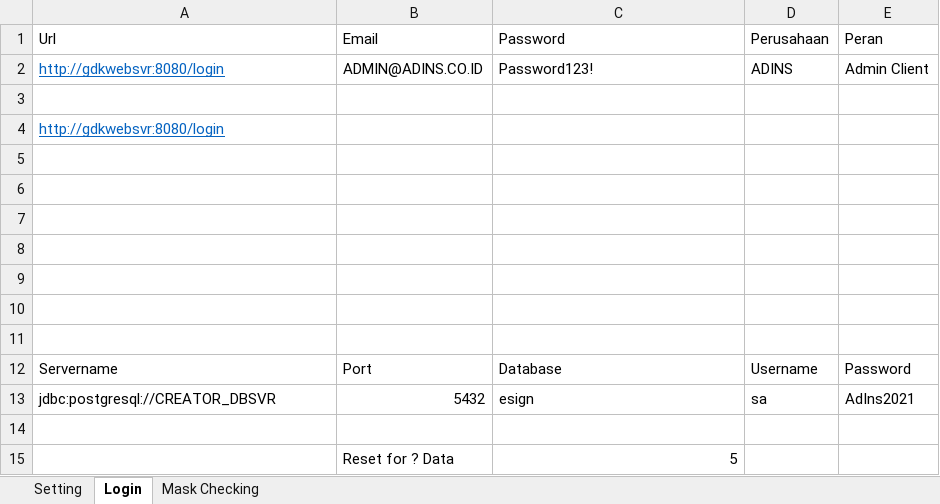
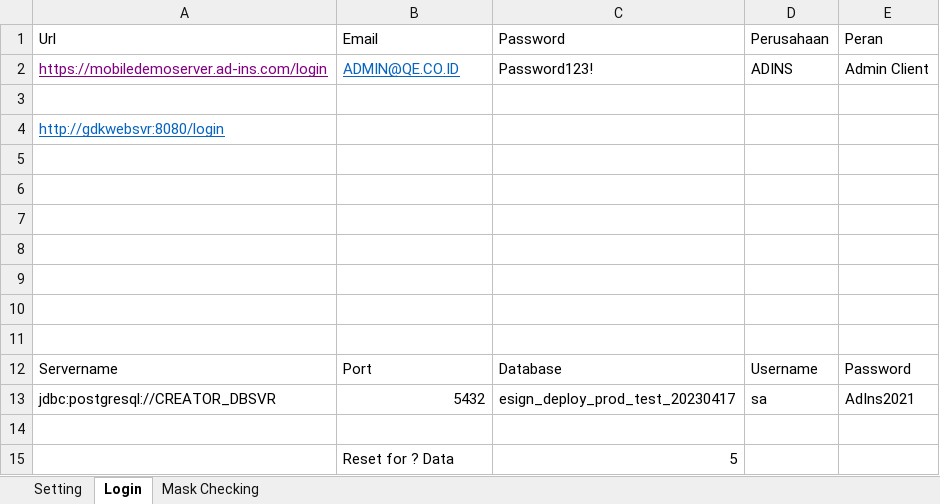
Before and after one commit to qcadins/ATeSign, an Excel workbook: 1. Login_eSign.xlsm, sheet Login, drawn as a sheet; values as stored, in another font and other column widths than the file's, no borders; charts and pictures not drawn; the diff names each change by its address in the sheet, - before the commit and + after, or states it on an @@ line.

```diff
--- a/1. Login_eSign.xlsm (sheet Login)
+++ b/1. Login_eSign.xlsm (sheet Login)
-A2 (Url): http://gdkwebsvr:8080/login
+A2 (Url): https://mobiledemoserver.ad-ins.com/login
-A2 text colour: #0563C1
+A2 text colour: #800080
-B2 (Email): ADMIN@ADINS.CO.ID
+B2 (Email): ADMIN@QE.CO.ID
@@ B2 underline: off → on, text colour: black → #0563C1 @@
-C13 (Password): esign
+C13 (Password): esign_deploy_prod_test_20230417
```
Also changed, not shown: sheet Setting, Excel/2. Esign Main Register.xlsx, Excel/2. Esign Main.xlsx, 26 other files.
